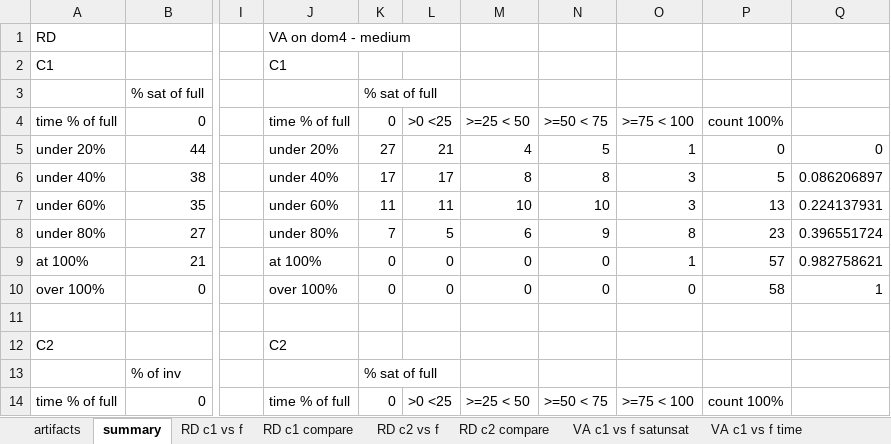
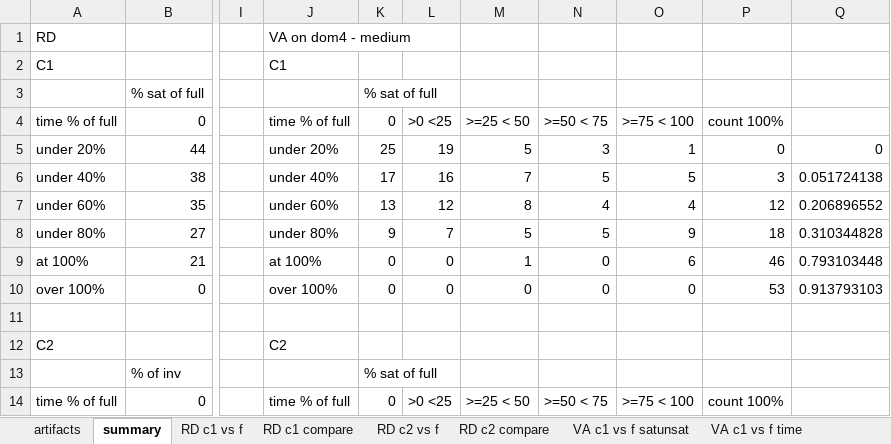
Before and after one commit to fmsea/StaticIcedTea, an Excel workbook: TACASData.xlsx, sheet summary, drawn as a sheet; only a part is shown, gaps mark what is left out; values as stored, in another font and other column widths than the file's, no borders; the diff covers the shown part only; the diff names each change by its address in the sheet, - before the commit and + after, or states it on an @@ line.

```diff
--- a/TACASData.xlsx (sheet summary)
+++ b/TACASData.xlsx (sheet summary)
-K5: 27
+K5: 25
-L5: 21
+L5: 19
-M5: 4
+M5: 5
-N5: 5
+N5: 3
-L6: 17
+L6: 16
-M6: 8
+M6: 7
-N6: 8
+N6: 5
-O6: 3
+O6: 5
-P6: 5
+P6: 3
-Q6: 0.086206897
+Q6: 0.051724138
-K7: 11
+K7: 13
-L7: 11
+L7: 12
-M7: 10
+M7: 8
-N7: 10
+N7: 4
-O7: 3
+O7: 4
-P7: 13
+P7: 12
-Q7: 0.224137931
+Q7: 0.206896552
-K8: 7
+K8: 9
-L8: 5
+L8: 7
-M8: 6
+M8: 5
-N8: 9
+N8: 5
-O8: 8
+O8: 9
-P8: 23
+P8: 18
-Q8: 0.396551724
+Q8: 0.310344828
-M9: 0
+M9: 1
-O9: 1
+O9: 6
-P9: 57
+P9: 46
-Q9: 0.982758621
+Q9: 0.793103448
-P10: 58
+P10: 53
-Q10: 1
+Q10: 0.913793103
```
Also changed, not shown: 23 edited cells elsewhere in this sheet, sheet VA c2 vs f time, sheet VA c1 vs f time, sheet VA c2 vs f satunsat, sheet VA c2 compare, sheet VA c1 compare, sheet VA c1 vs f satunsat, formulas that keep their value.
